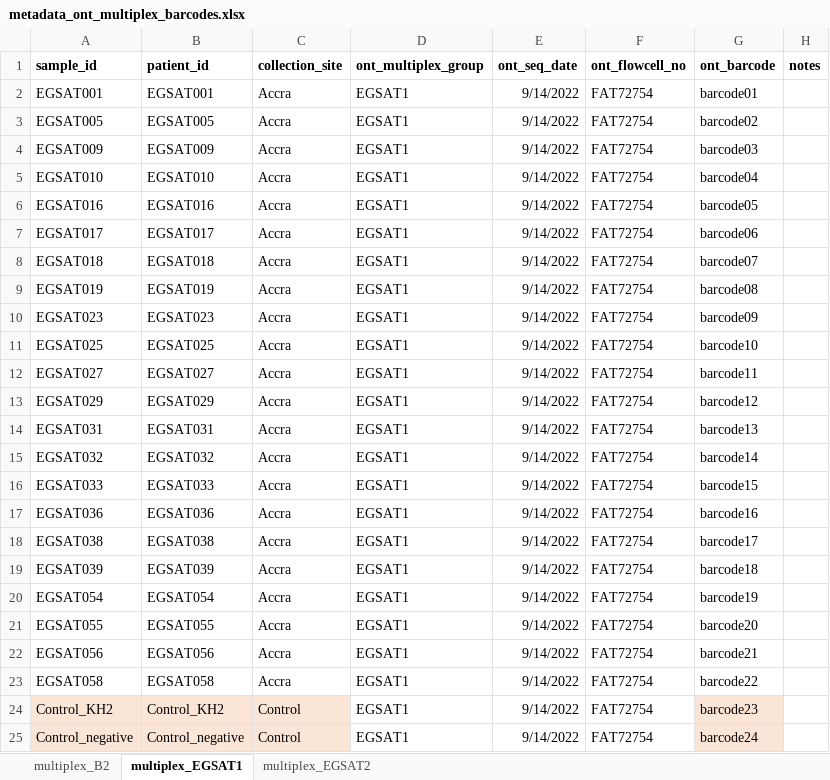
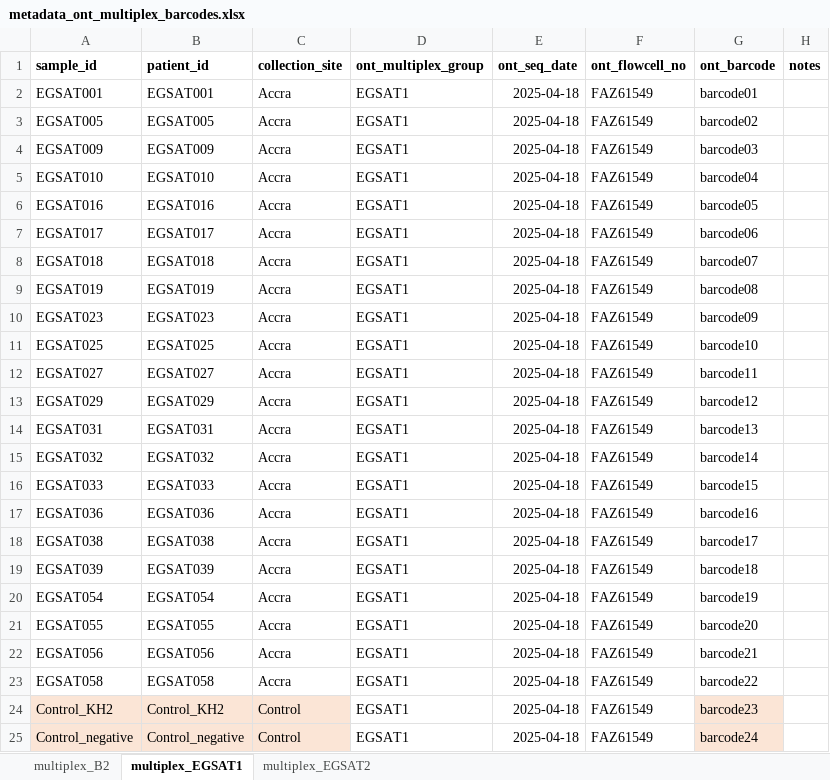
Before and after one commit to KhadimGueyeKGY/nano-rave_and_analysis, an Excel workbook: analysis/data/metadata/metadata_ont_multiplex_barcodes.xlsx, sheet multiplex_EGSAT1, drawn as a sheet; values as stored, in another font and other column widths than the file's, no borders; the diff names each change by its address in the sheet, - before the commit and + after, or states it on an @@ line.

```diff
--- a/analysis/data/metadata/metadata_ont_multiplex_barcodes.xlsx (sheet multiplex_EGSAT1)
+++ b/analysis/data/metadata/metadata_ont_multiplex_barcodes.xlsx (sheet multiplex_EGSAT1)
-E2:E25 (ont_seq_date): 9/14/2022
+E2:E25 (ont_seq_date): 2025-04-18
-F2:F25 (ont_flowcell_no): FAT72754
+F2:F25 (ont_flowcell_no): FAZ61549
```
Also changed, not shown: sheet multiplex_EGSAT2, sheet multiplex_B2, 46 other files.
